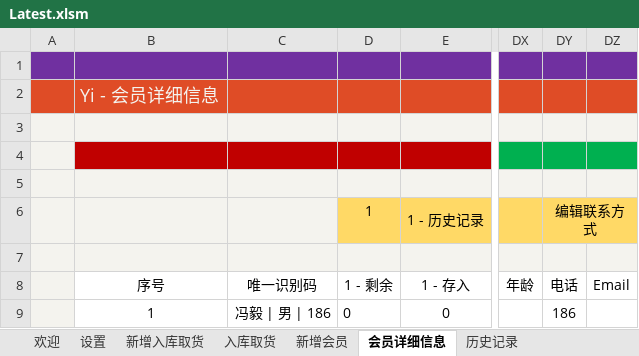
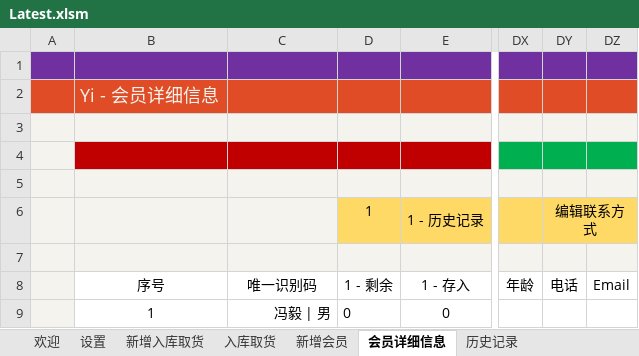
Before and after one commit to ilikeyi/Office, an Excel workbook: Storage/Latest.xlsm, sheet 会员详细信息, drawn as a sheet; only a part is shown, gaps mark what is left out; values as stored, in another font and other column widths than the file's, no borders; charts and pictures and conditional formats and table styles not drawn; the diff names each change by its address in the sheet, - before the commit and + after, or states it on an @@ line.

Commit message:
fix

```diff
--- a/Storage/Latest.xlsm (sheet 会员详细信息)
+++ b/Storage/Latest.xlsm (sheet 会员详细信息)
-C9: 冯毅 | 男 | 186
+C9: 冯毅 | 男
-DY9: 186
+DY9: (empty)
```
Also changed, not shown: sheet 欢迎.
